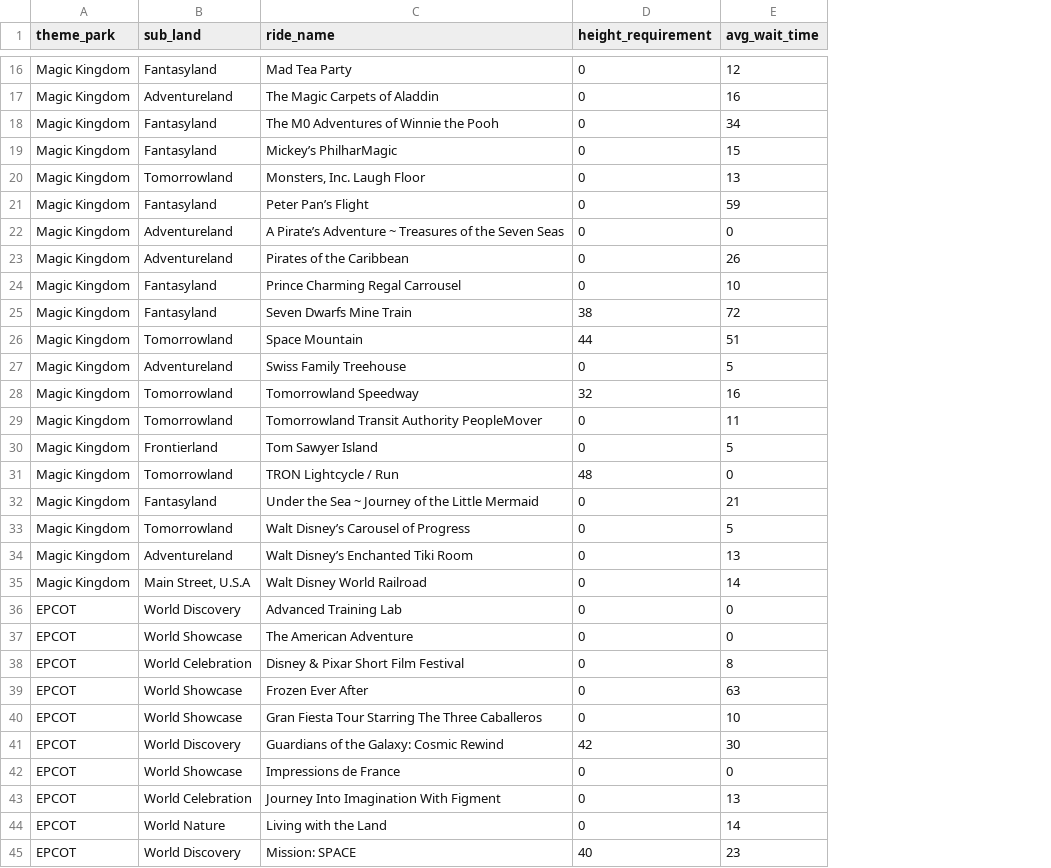
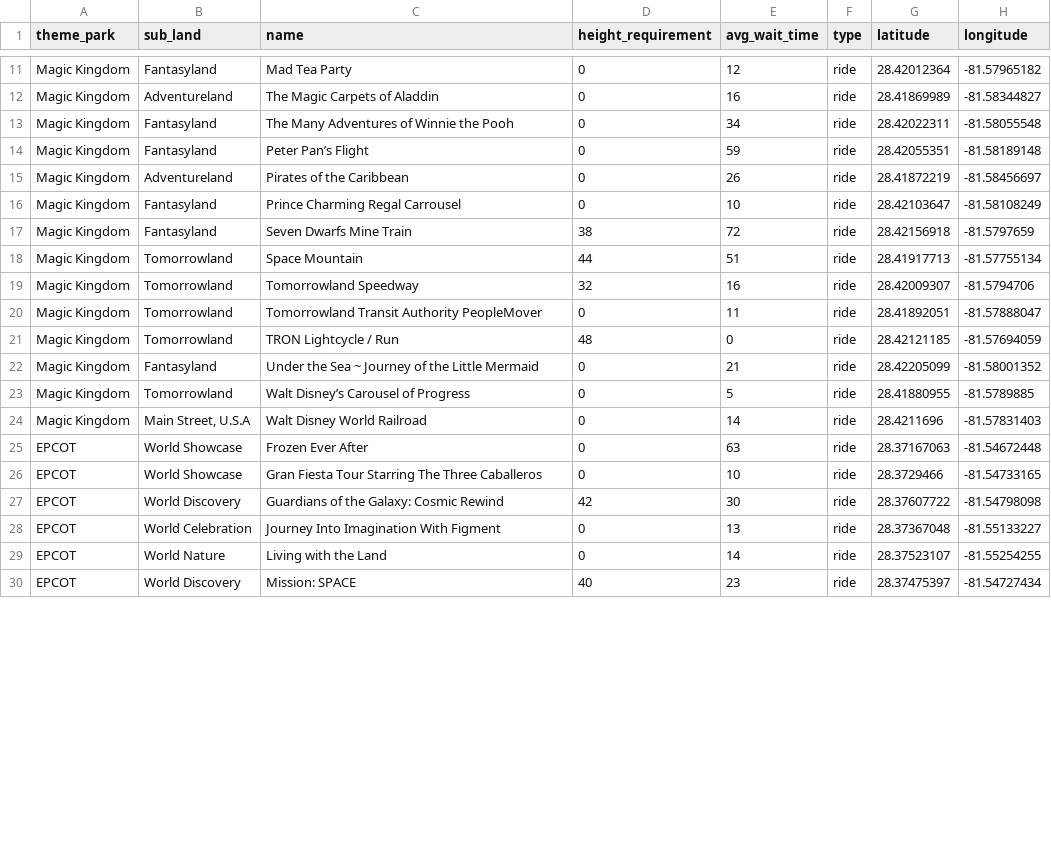
Before and after one commit to AshleyHenry15/disney-ride-planner, a CSV file: disney-app/disney-ride-data.csv, drawn as a sheet; only a part is shown, gaps mark what is left out; removed rows and columns are numbered as before the commit, all else as after; the diff covers the shown part only; the diff names each change by its address in the sheet, - before the commit and + after, or states it on an @@ line.

Commit message:
Adding new data files

```diff
--- a/disney-app/disney-ride-data.csv
+++ b/disney-app/disney-ride-data.csv
+column F (type), rows 11-30: all ride
+column G (latitude), rows 11-30: 28.42012364 | 28.41869989 | 28.42022311 | 28.42055351 | 28.41872219 | 28.42103647 | 28.42156918 | 28.41917713 | 28.42009307 | 28.41892051 | 28.42121185 | 28.42205099 | 28.41880955 | 28.4211696 | 28.37167063 | 28.3729466 | 28.37607722 | 28.37367048 | 28.37523107 | 28.37475397
+column H (longitude), rows 11-30: -81.57965182 | -81.58344827 | -81.58055548 | -81.58189148 | -81.58456697 | -81.58108249 | -81.5797659 | -81.57755134 | -81.5794706 | -81.57888047 | -81.57694059 | -81.58001352 | -81.5789885 | -81.57831403 | -81.54672448 | -81.54733165 | -81.54798098 | -81.55133227 | -81.55254255 | -81.54727434
-C1: ride_name
+C1: name
-C13 (name): The M0 Adventures of Winnie the Pooh
+C13 (name): The Many Adventures of Winnie the Pooh
-row 19: Magic Kingdom | Fantasyland | Mickey’s PhilharMagic | 0 | 15
-row 20: Magic Kingdom | Tomorrowland | Monsters, Inc. Laugh Floor | 0 | 13
-row 22: Magic Kingdom | Adventureland | A Pirate’s Adventure ~ Treasures of the Seven Seas | 0 | 0
-row 27: Magic Kingdom | Adventureland | Swiss Family Treehouse | 0 | 5
-row 30: Magic Kingdom | Frontierland | Tom Sawyer Island | 0 | 5
-row 34: Magic Kingdom | Adventureland | Walt Disney’s Enchanted Tiki Room | 0 | 13
-row 36: EPCOT | World Discovery | Advanced Training Lab | 0 | 0
-row 37: EPCOT | World Showcase | The American Adventure | 0 | 0
-row 38: EPCOT | World Celebration | Disney & Pixar Short Film Festival | 0 | 8
-row 42: EPCOT | World Showcase | Impressions de France | 0 | 0
```
Also changed, not shown: 17 removed rows and 1 edited cell elsewhere in this file, 5 other files.
